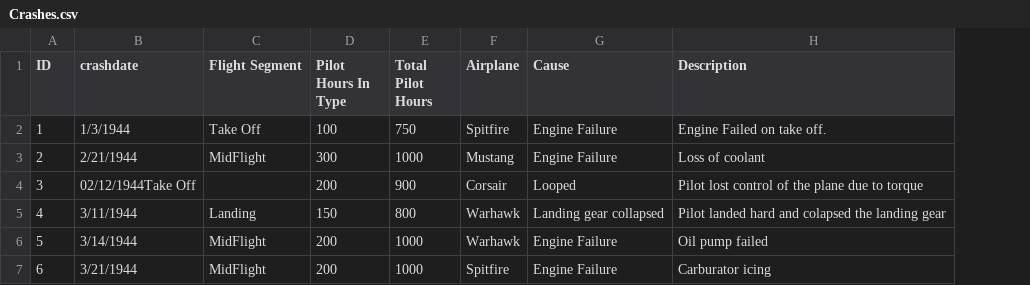
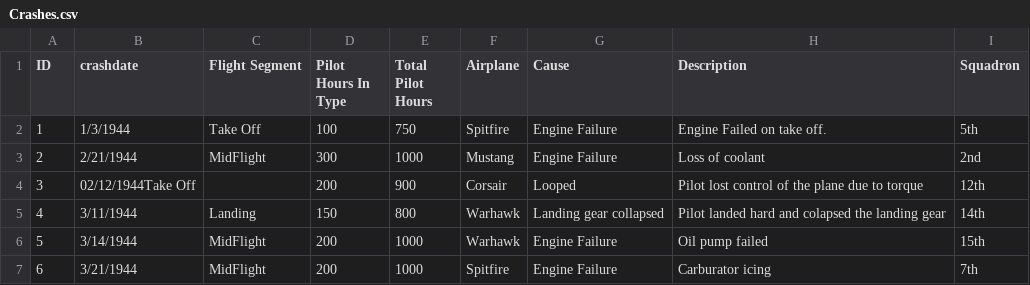
Before and after one commit to billjclark/Airplane360, a CSV file: Crashes.csv, drawn as a sheet; the diff names each change by its address in the sheet, - before the commit and + after, or states it on an @@ line.

Commit message:
Added Squadron and Theater

```diff
--- a/Crashes.csv
+++ b/Crashes.csv
+column I (Squadron), rows 2-7: 5th | 2nd | 12th | 14th | 15th | 7th
```
Also changed, not shown: 2 other files.
